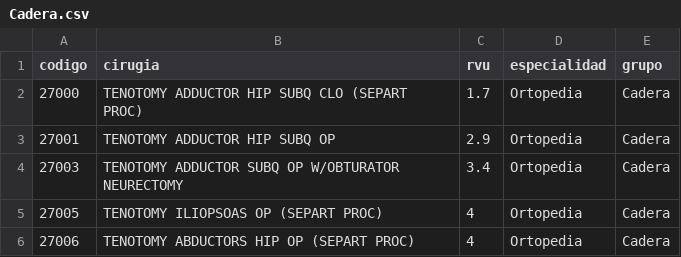
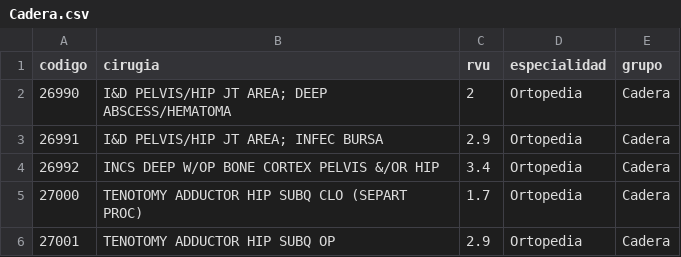
Before and after one commit to jricica/MeDico1, a CSV file: public/App_cirugias_excel/Ortopedia/Cadera.csv, drawn as a sheet; only a part is shown; the shorter side is filled out with more unchanged rows; the diff names each change by its address in the sheet, - before the commit and + after, or states it on an @@ line.

Commit message:
Todas las cirugias
Estan todas, pero falta revisar que si lo esten, a veces se salte como 1000 cirugias, hay que revisar a mano

```diff
--- a/public/App_cirugias_excel/Ortopedia/Cadera.csv
+++ b/public/App_cirugias_excel/Ortopedia/Cadera.csv
+row 2: 26990 | I&D PELVIS/HIP JT AREA; DEEP ABSCESS/HEMATOMA | 2 | Ortopedia | Cadera
+row 3: 26991 | I&D PELVIS/HIP JT AREA; INFEC BURSA | 2.9 | Ortopedia | Cadera
+row 4: 26992 | INCS DEEP W/OP BONE CORTEX PELVIS &/OR HIP | 3.4 | Ortopedia | Cadera
```
Also changed, not shown: 19 other files.
